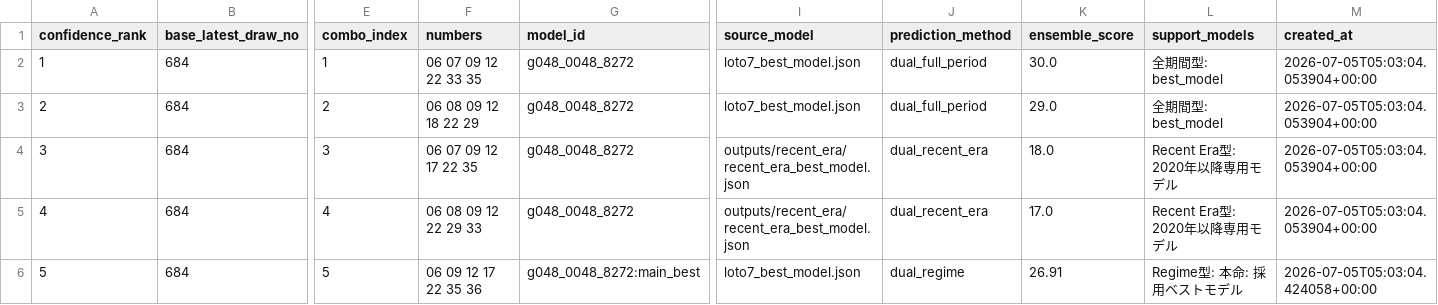
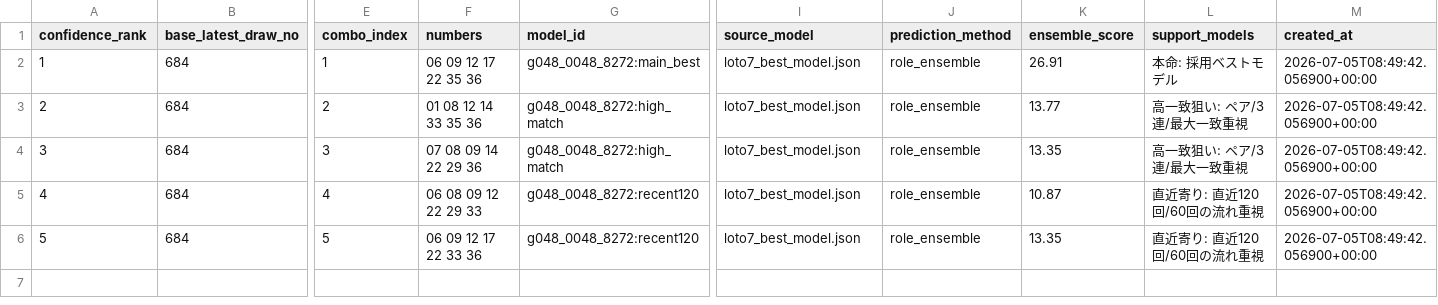
Before and after one commit to Joker7822/NEW_LOTO7, a CSV file: outputs/evolution_best_prediction.csv, drawn as a sheet; only a part is shown, gaps mark what is left out; the diff names each change by its address in the sheet, - before the commit and + after, or states it on an @@ line.

```diff
--- a/outputs/evolution_best_prediction.csv
+++ b/outputs/evolution_best_prediction.csv
-F2 (numbers): 06 07 09 12 22 33 35
+F2 (numbers): 06 09 12 17 22 35 36
-G2 (model_id): g048_0048_8272
+G2 (model_id): g048_0048_8272:main_best
-J2:J3 (prediction_method): dual_full_period
+J2:J3 (prediction_method): role_ensemble
-K2 (ensemble_score): 30.0
+K2 (ensemble_score): 26.91
-L2 (support_models): 全期間型: best_model
+L2 (support_models): 本命: 採用ベストモデル
-M2:M5 (created_at): 2026-07-05T05:03:04.053904+00:00
+M2:M5 (created_at): 2026-07-05T08:49:42.056900+00:00
-F3 (numbers): 06 08 09 12 18 22 29
+F3 (numbers): 01 08 12 14 33 35 36
-G3:G4 (model_id): g048_0048_8272
+G3:G4 (model_id): g048_0048_8272:high_match
-K3 (ensemble_score): 29.0
+K3 (ensemble_score): 13.77
-L3 (support_models): 全期間型: best_model
+L3 (support_models): 高一致狙い: ペア/3連/最大一致重視
-F4 (numbers): 06 07 09 12 17 22 35
+F4 (numbers): 07 08 09 14 22 29 36
-I4:I5 (source_model): outputs/recent_era/recent_era_best_model.json
+I4:I5 (source_model): loto7_best_model.json
-J4:J5 (prediction_method): dual_recent_era
+J4:J5 (prediction_method): role_ensemble
-K4 (ensemble_score): 18.0
+K4 (ensemble_score): 13.35
-L4 (support_models): Recent Era型: 2020年以降専用モデル
+L4 (support_models): 高一致狙い: ペア/3連/最大一致重視
-G5 (model_id): g048_0048_8272
+G5 (model_id): g048_0048_8272:recent120
-K5 (ensemble_score): 17.0
+K5 (ensemble_score): 10.87
-L5 (support_models): Recent Era型: 2020年以降専用モデル
+L5 (support_models): 直近寄り: 直近120回/60回の流れ重視
-F6 (numbers): 06 09 12 17 22 35 36
+F6 (numbers): 06 09 12 17 22 33 36
-G6 (model_id): g048_0048_8272:main_best
+G6 (model_id): g048_0048_8272:recent120
-J6 (prediction_method): dual_regime
+J6 (prediction_method): role_ensemble
-K6 (ensemble_score): 26.91
+K6 (ensemble_score): 13.35
-L6 (support_models): Regime型: 本命: 採用ベストモデル
+L6 (support_models): 直近寄り: 直近120回/60回の流れ重視
-M6 (created_at): 2026-07-05T05:03:04.424058+00:00
+M6 (created_at): 2026-07-05T08:49:42.056900+00:00
```
Also changed, not shown: 9 other files.
